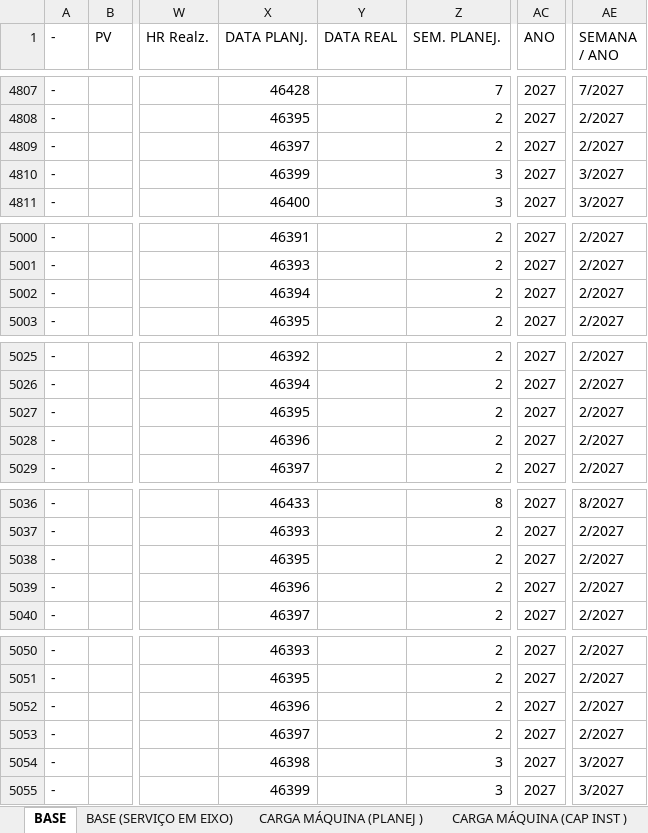
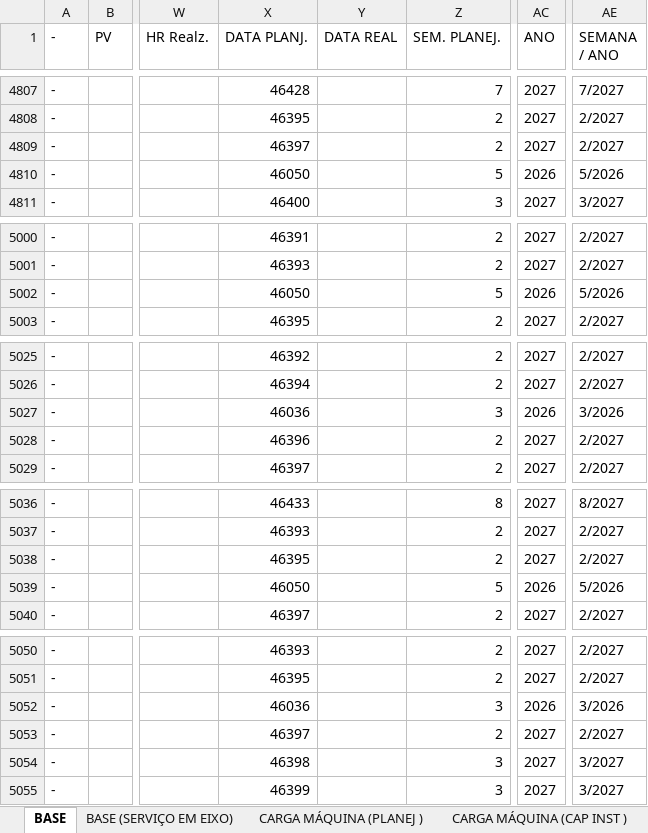
Before and after one commit to gilmarcosta2812200-hash/Progr_MECAL.html, an Excel workbook: PROG. SEMANAL_TESTE.xlsx, sheet BASE, drawn as a sheet; only a part is shown, gaps mark what is left out; values as stored, in another font and other column widths than the file's, no borders; table styles not drawn; the diff covers the shown part only; the diff names each change by its address in the sheet, - before the commit and + after, or states it on an @@ line.

```diff
--- a/PROG. SEMANAL_TESTE.xlsx (sheet BASE)
+++ b/PROG. SEMANAL_TESTE.xlsx (sheet BASE)
-X4810 (DATA PLANJ.): 46399
+X4810 (DATA PLANJ.): 46050
-Z4810 (SEM. PLANEJ.): 3
+Z4810 (SEM. PLANEJ.): 5
-AC4810 (ANO): 2027
+AC4810 (ANO): 2026
-AE4810 (SEMANA / ANO): 3/2027
+AE4810 (SEMANA / ANO): 5/2026
-X5002 (DATA PLANJ.): 46394
+X5002 (DATA PLANJ.): 46050
-Z5002 (SEM. PLANEJ.): 2
+Z5002 (SEM. PLANEJ.): 5
-AC5002 (ANO): 2027
+AC5002 (ANO): 2026
-AE5002 (SEMANA / ANO): 2/2027
+AE5002 (SEMANA / ANO): 5/2026
-X5027 (DATA PLANJ.): 46395
+X5027 (DATA PLANJ.): 46036
-Z5027 (SEM. PLANEJ.): 2
+Z5027 (SEM. PLANEJ.): 3
-AC5027 (ANO): 2027
+AC5027 (ANO): 2026
-AE5027 (SEMANA / ANO): 2/2027
+AE5027 (SEMANA / ANO): 3/2026
-X5039 (DATA PLANJ.): 46396
+X5039 (DATA PLANJ.): 46050
-Z5039 (SEM. PLANEJ.): 2
+Z5039 (SEM. PLANEJ.): 5
-AC5039 (ANO): 2027
+AC5039 (ANO): 2026
-AE5039 (SEMANA / ANO): 2/2027
+AE5039 (SEMANA / ANO): 5/2026
-X5052 (DATA PLANJ.): 46396
+X5052 (DATA PLANJ.): 46036
-Z5052 (SEM. PLANEJ.): 2
+Z5052 (SEM. PLANEJ.): 3
-AC5052 (ANO): 2027
+AC5052 (ANO): 2026
-AE5052 (SEMANA / ANO): 2/2027
+AE5052 (SEMANA / ANO): 3/2026
```
Also changed, not shown: 61 edited cells elsewhere in this sheet, sheet CARGA MÁQUINA (CAP INST ), sheet CARGA MÁQUINA (PLANEJ ).
